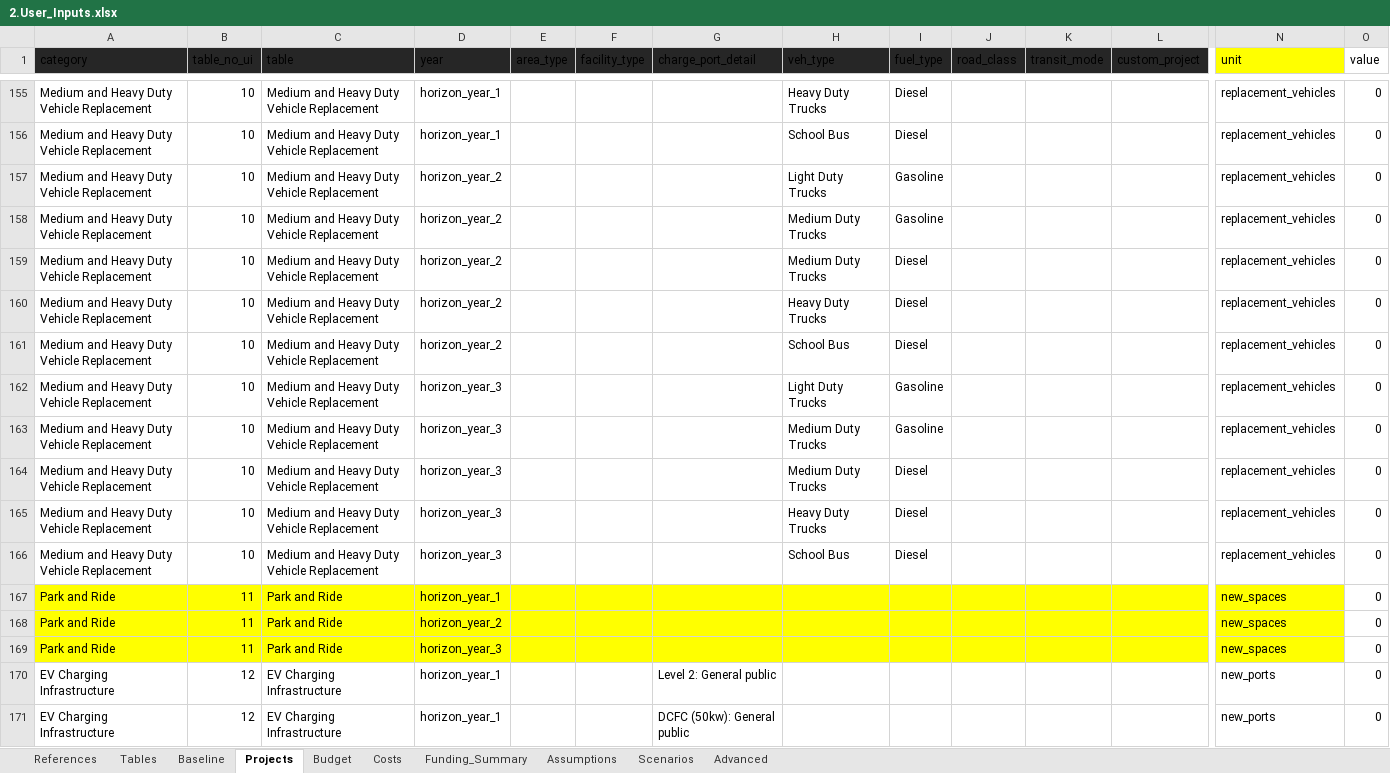
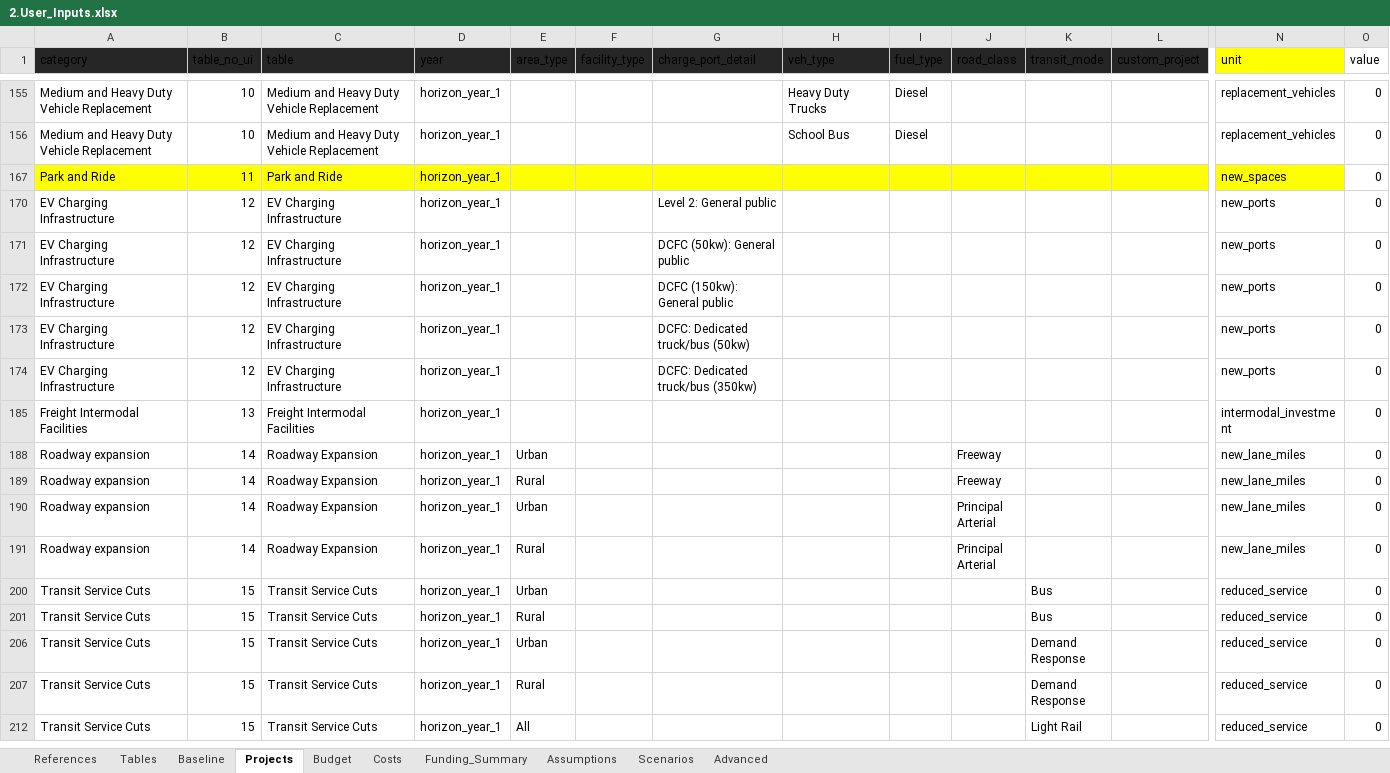
Before and after one commit to camsys/TEACART, an Excel workbook: data/2.User_Inputs.xlsx, sheet Projects, drawn as a sheet; only a part is shown, gaps mark what is left out; the shorter side is filled out with more unchanged rows; values as stored, in another font and other column widths than the file's, no borders; table styles not drawn; rows hold the shown columns only; the diff covers the shown part only; the diff names each change by its address in the sheet, - before the commit and + after, or states it on an @@ line.

```diff
--- a/data/2.User_Inputs.xlsx (sheet Projects)
+++ b/data/2.User_Inputs.xlsx (sheet Projects)
@@ row 157 hidden: Medium and Heavy Duty Vehicle Replacement | 10 | Medium and Heavy Duty Vehicle Replacement | horizon_year_2 |  |  |  | Light Duty Trucks | Gasoline |  |  |  | replacement_vehicles | 0 @@
@@ row 158 hidden: Medium and Heavy Duty Vehicle Replacement | 10 | Medium and Heavy Duty Vehicle Replacement | horizon_year_2 |  |  |  | Medium Duty Trucks | Gasoline |  |  |  | replacement_vehicles | 0 @@
@@ row 159 hidden: Medium and Heavy Duty Vehicle Replacement | 10 | Medium and Heavy Duty Vehicle Replacement | horizon_year_2 |  |  |  | Medium Duty Trucks | Diesel |  |  |  | replacement_vehicles | 0 @@
@@ row 160 hidden: Medium and Heavy Duty Vehicle Replacement | 10 | Medium and Heavy Duty Vehicle Replacement | horizon_year_2 |  |  |  | Heavy Duty Trucks | Diesel |  |  |  | replacement_vehicles | 0 @@
@@ row 161 hidden: Medium and Heavy Duty Vehicle Replacement | 10 | Medium and Heavy Duty Vehicle Replacement | horizon_year_2 |  |  |  | School Bus | Diesel |  |  |  | replacement_vehicles | 0 @@
@@ row 162 hidden: Medium and Heavy Duty Vehicle Replacement | 10 | Medium and Heavy Duty Vehicle Replacement | horizon_year_3 |  |  |  | Light Duty Trucks | Gasoline |  |  |  | replacement_vehicles | 0 @@
@@ row 163 hidden: Medium and Heavy Duty Vehicle Replacement | 10 | Medium and Heavy Duty Vehicle Replacement | horizon_year_3 |  |  |  | Medium Duty Trucks | Gasoline |  |  |  | replacement_vehicles | 0 @@
@@ row 164 hidden: Medium and Heavy Duty Vehicle Replacement | 10 | Medium and Heavy Duty Vehicle Replacement | horizon_year_3 |  |  |  | Medium Duty Trucks | Diesel |  |  |  | replacement_vehicles | 0 @@
@@ row 165 hidden: Medium and Heavy Duty Vehicle Replacement | 10 | Medium and Heavy Duty Vehicle Replacement | horizon_year_3 |  |  |  | Heavy Duty Trucks | Diesel |  |  |  | replacement_vehicles | 0 @@
@@ row 166 hidden: Medium and Heavy Duty Vehicle Replacement | 10 | Medium and Heavy Duty Vehicle Replacement | horizon_year_3 |  |  |  | School Bus | Diesel |  |  |  | replacement_vehicles | 0 @@
@@ row 168 hidden: Park and Ride | 11 | Park and Ride | horizon_year_2 |  |  |  |  |  |  |  |  | new_spaces | 0 @@
@@ row 169 hidden: Park and Ride | 11 | Park and Ride | horizon_year_3 |  |  |  |  |  |  |  |  | new_spaces | 0 @@
```
Also changed, not shown: 146 hidden or unhidden rows elsewhere in this sheet, sheet Budget, hidden cells, 2 other files.
